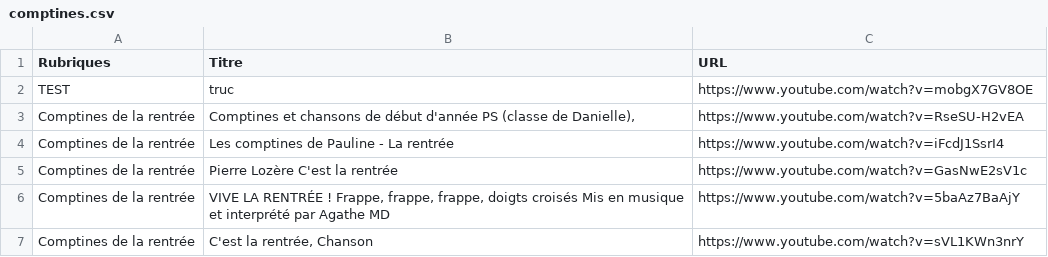
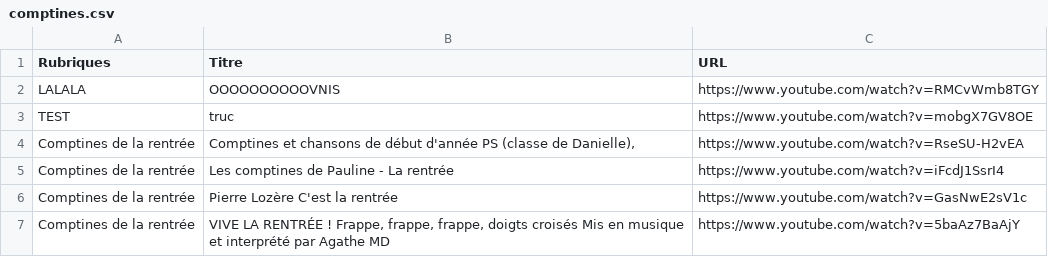
Before and after one commit to Carolussss/comptines1, a CSV file: comptines.csv, drawn as a sheet; only a part is shown; the shorter side is filled out with more unchanged rows; the diff names each change by its address in the sheet, - before the commit and + after, or states it on an @@ line.

Commit message:
Update comptines.csv

```diff
--- a/comptines.csv
+++ b/comptines.csv
+row 2: LALALA | OOOOOOOOOOVNIS | https://www.youtube.com/watch?v=RMCvWmb8TGY
```
